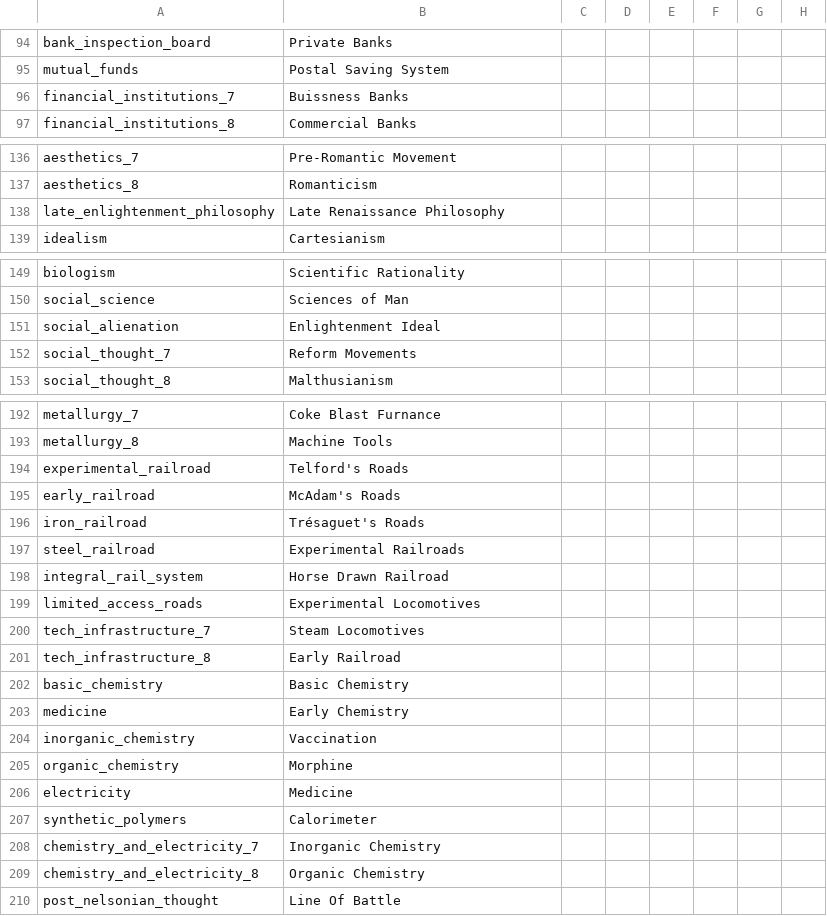
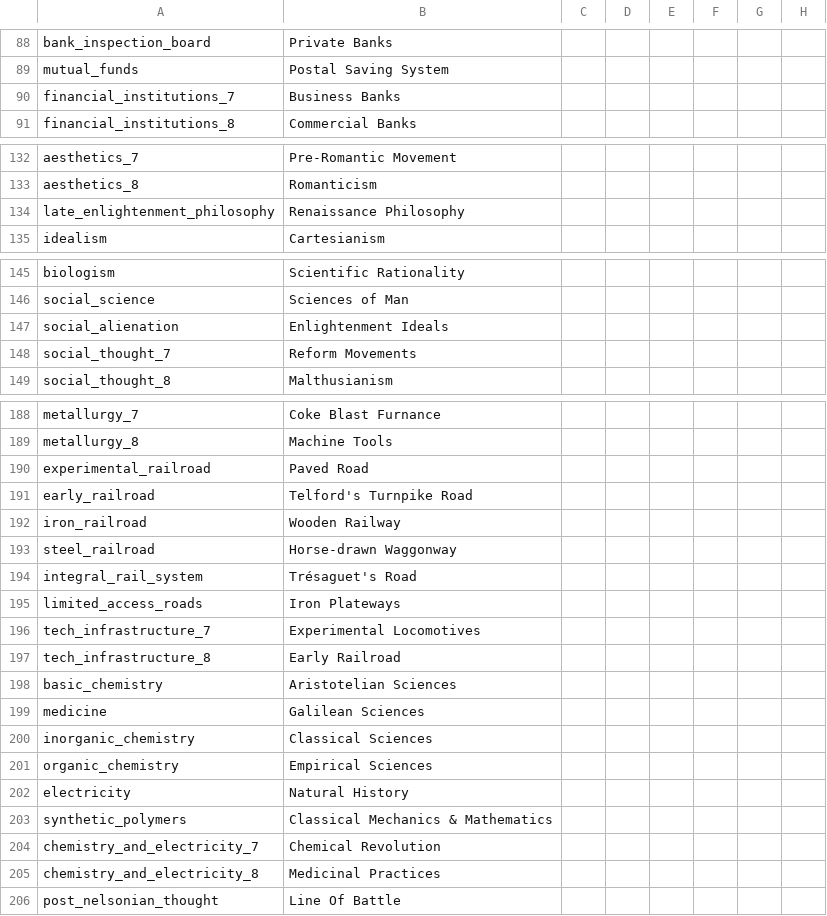
Before and after one commit to AoE-guys/AoE-SP-VERSION-DISCONTINUED-, a CSV file: AOE/localisation/00_HPM_tech.csv, drawn as a sheet; only a part is shown, gaps mark what is left out; addresses are those after the commit; the diff covers the shown part only; the diff names each change by its address in the sheet, - before the commit and + after, or states it on an @@ line.

```diff
--- a/AOE/localisation/00_HPM_tech.csv
+++ b/AOE/localisation/00_HPM_tech.csv
-B90: Buissness Banks
+B90: Business Banks
-B134: Late Renaissance Philosophy
+B134: Renaissance Philosophy
-B147: Enlightenment Ideal
+B147: Enlightenment Ideals
-B190: Telford's Roads
+B190: Paved Road
-B191: McAdam's Roads
+B191: Telford's Turnpike Road
-B192: Trésaguet's Roads
+B192: Wooden Railway
-B193: Experimental Railroads
+B193: Horse-drawn Waggonway
-B194: Horse Drawn Railroad
+B194: Trésaguet's Road
-B195: Experimental Locomotives
+B195: Iron Plateways
-B196: Steam Locomotives
+B196: Experimental Locomotives
-B198: Basic Chemistry
+B198: Aristotelian Sciences
-B199: Early Chemistry
+B199: Galilean Sciences
-B200: Vaccination
+B200: Classical Sciences
-B201: Morphine
+B201: Empirical Sciences
-B202: Medicine
+B202: Natural History
-B203: Calorimeter
+B203: Classical Mechanics & Mathematics
-B204: Inorganic Chemistry
+B204: Chemical Revolution
-B205: Organic Chemistry
+B205: Medicinal Practices
```
Also changed, not shown: 6 added rows, 6 removed rows and 5 edited cells elsewhere in this file, AOE/localisation/00_HPM_Misc.csv, 23 other files.
